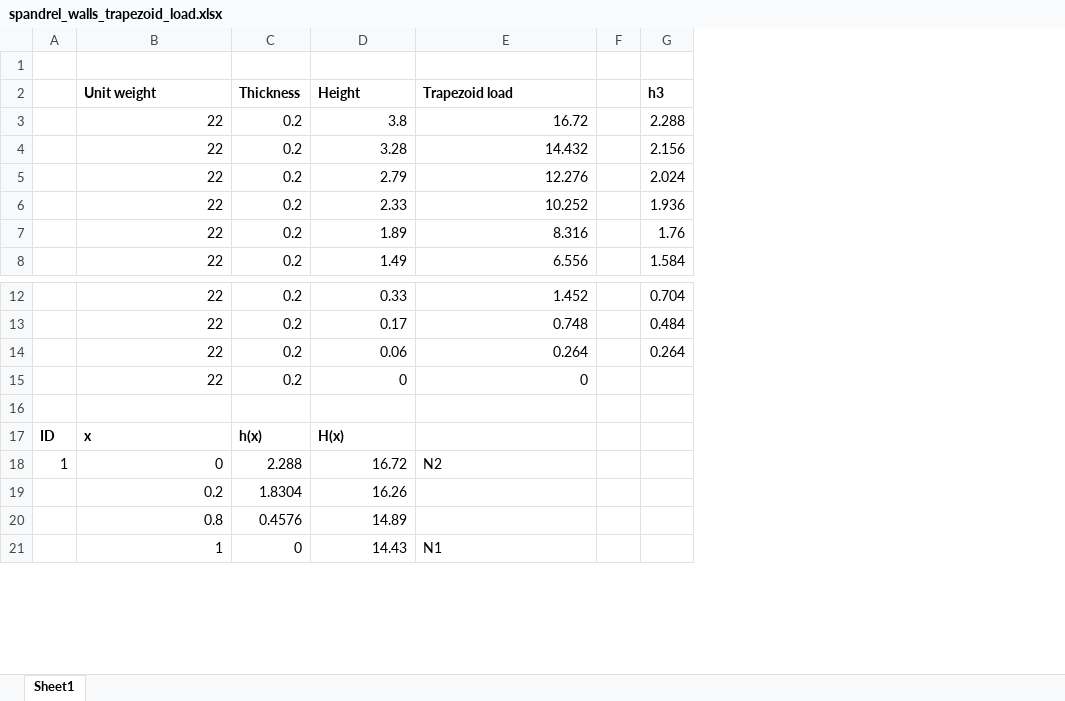
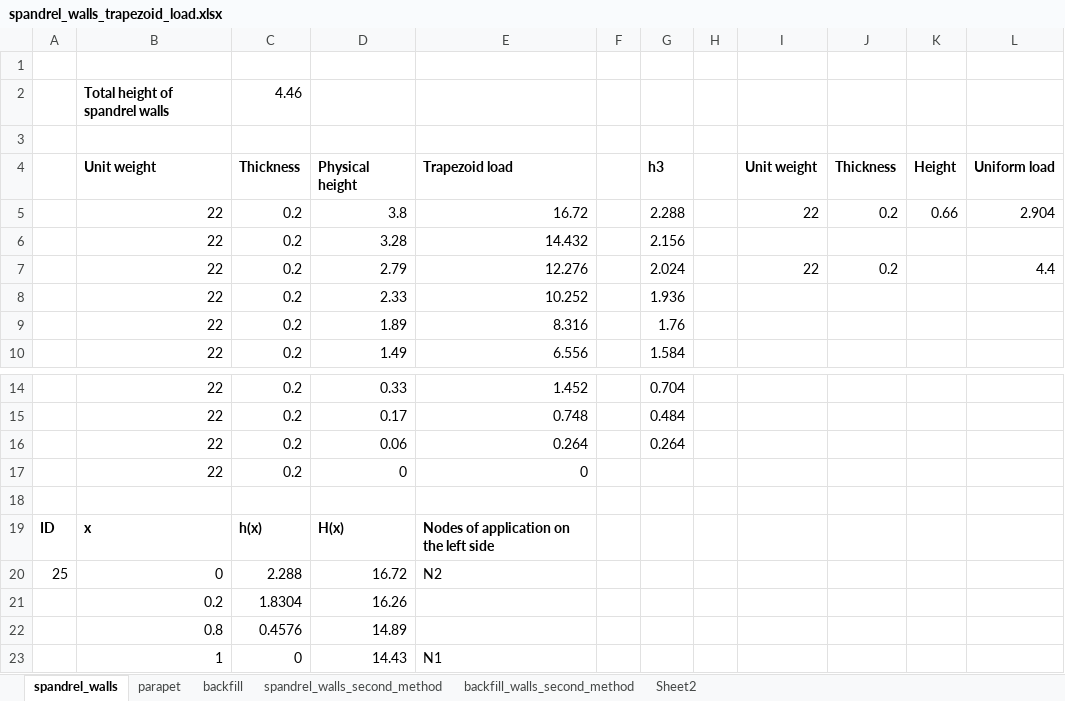
Before and after one commit to pep4climate/midasGEN, an Excel workbook: arch/spandrel_walls_trapezoid_load.xlsx, sheet spandrel_walls, drawn as a sheet; only a part is shown, gaps mark what is left out; values as stored, in another font and other column widths than the file's, no borders; removed rows and columns are numbered as before the commit, all else as after; the diff names each change by its address in the sheet, - before the commit and + after, or states it on an @@ line.

```diff
--- a/arch/spandrel_walls_trapezoid_load.xlsx (sheet spandrel_walls)
+++ b/arch/spandrel_walls_trapezoid_load.xlsx (sheet spandrel_walls)
-sheet tab: Sheet1
+sheet tab: spandrel_walls
+sheet tab: parapet
+sheet tab: backfill
+sheet tab: spandrel_walls_second_method
+sheet tab: backfill_walls_second_method
+sheet tab: Sheet2
-column A, rows 17-18: ID | 1
+column A, rows 19-20: ID | 25
+column H, empty
+column I, rows 4-7: Unit weight | 22 |  | 22
+column J, rows 4-7: Thickness | 0.2 |  | 0.2
+column K, rows 4-5: Height | 0.66
+column L, rows 4-7: Uniform load | 2.904 |  | 4.4
+row 2:  | Total height of spandrel walls | 4.46
+row 3: (empty)
-D4: Height
+D4: Physical height
-E19: (empty)
+E19: Nodes of application on the left side
```
Also changed, not shown: formulas that keep their value, 48 other files.
